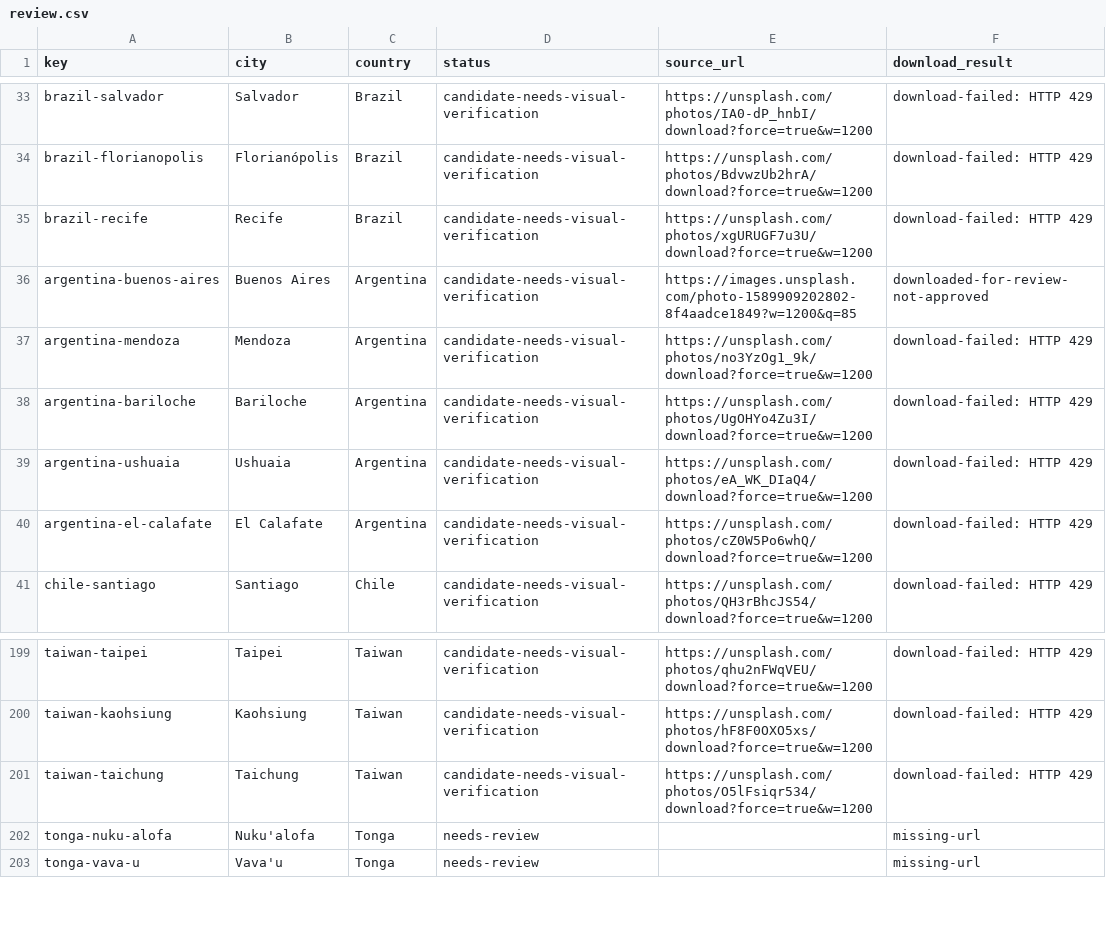
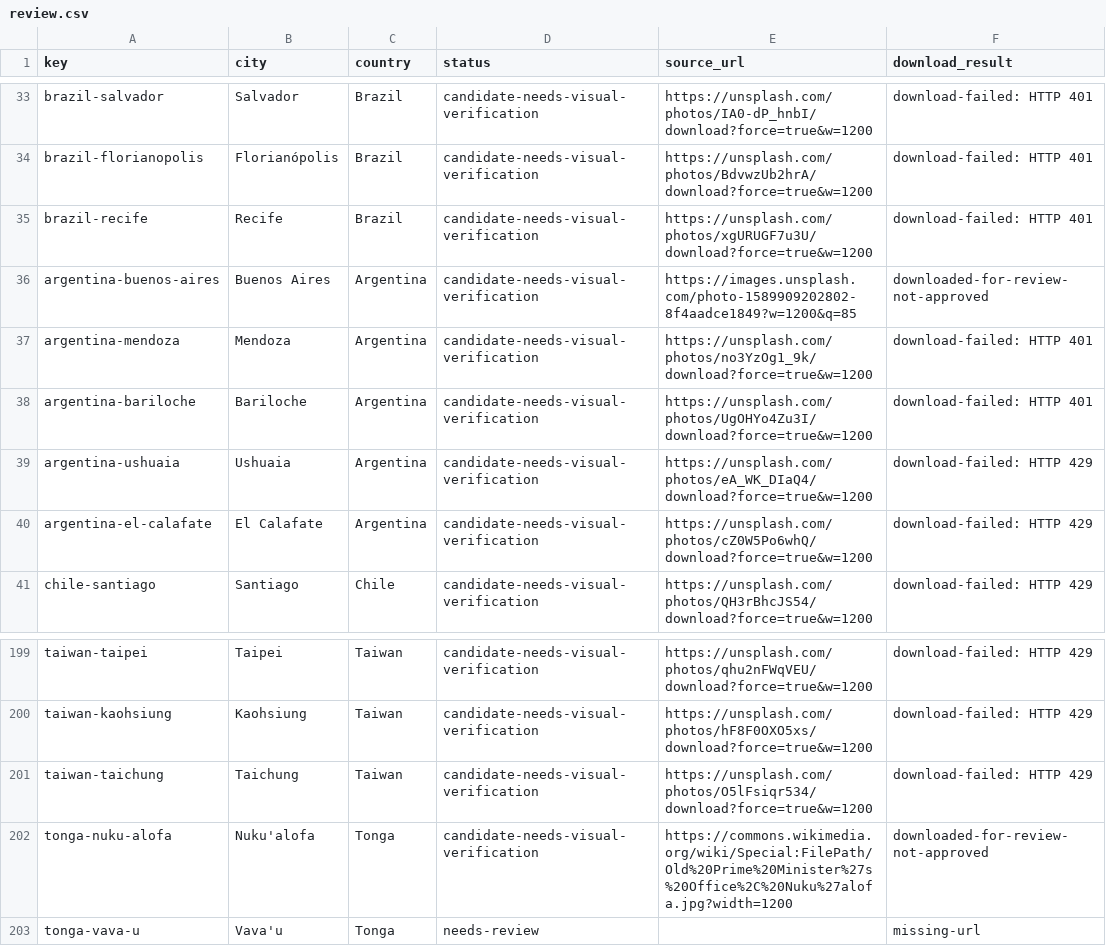
Before and after one commit to Muttanbal/tiptoe-the-world, a CSV file: photo-review/review.csv, drawn as a sheet; only a part is shown, gaps mark what is left out; the diff covers the shown part only.

```diff
--- a/photo-review/review.csv
+++ b/photo-review/review.csv
@@ -33,7 +33,7 @@ key,city,country,status,source_url,download_result
-"brazil-salvador","Salvador","Brazil","candidate-needs-visual-verification","https://unsplash.com/photos/IA0-dP_hnbI/download?force=true&w=1200","download-failed: HTTP 429"
-"brazil-florianopolis","Florianópolis","Brazil","candidate-needs-visual-verification","https://unsplash.com/photos/BdvwzUb2hrA/download?force=true&w=1200","download-failed: HTTP 429"
-"brazil-recife","Recife","Brazil","candidate-needs-visual-verification","https://unsplash.com/photos/xgURUGF7u3U/download?force=true&w=1200","download-failed: HTTP 429"
+"brazil-salvador","Salvador","Brazil","candidate-needs-visual-verification","https://unsplash.com/photos/IA0-dP_hnbI/download?force=true&w=1200","download-failed: HTTP 401"
+"brazil-florianopolis","Florianópolis","Brazil","candidate-needs-visual-verification","https://unsplash.com/photos/BdvwzUb2hrA/download?force=true&w=1200","download-failed: HTTP 401"
+"brazil-recife","Recife","Brazil","candidate-needs-visual-verification","https://unsplash.com/photos/xgURUGF7u3U/download?force=true&w=1200","download-failed: HTTP 401"
 "argentina-buenos-aires","Buenos Aires","Argentina","candidate-needs-visual-verification","https://images.unsplash.com/photo-1589909202802-8f4aadce1849?w=1200&q=85","downloaded-for-review-not-approved"
-"argentina-mendoza","Mendoza","Argentina","candidate-needs-visual-verification","https://unsplash.com/photos/no3YzOg1_9k/download?force=true&w=1200","download-failed: HTTP 429"
-"argentina-bariloche","Bariloche","Argentina","candidate-needs-visual-verification","https://unsplash.com/photos/UgOHYo4Zu3I/download?force=true&w=1200","download-failed: HTTP 429"
+"argentina-mendoza","Mendoza","Argentina","candidate-needs-visual-verification","https://unsplash.com/photos/no3YzOg1_9k/download?force=true&w=1200","download-failed: HTTP 401"
+"argentina-bariloche","Bariloche","Argentina","candidate-needs-visual-verification","https://unsplash.com/photos/UgOHYo4Zu3I/download?force=true&w=1200","download-failed: HTTP 401"
 "argentina-ushuaia","Ushuaia","Argentina","candidate-needs-visual-verification","https://unsplash.com/photos/eA_WK_DIaQ4/download?force=true&w=1200","download-failed: HTTP 429"
@@ -201,3 +201,3 @@ key,city,country,status,source_url,download_result
 "taiwan-taichung","Taichung","Taiwan","candidate-needs-visual-verification","https://unsplash.com/photos/O5lFsiqr534/download?force=true&w=1200","download-failed: HTTP 429"
-"tonga-nuku-alofa","Nuku'alofa","Tonga","needs-review","","missing-url"
+"tonga-nuku-alofa","Nuku'alofa","Tonga","candidate-needs-visual-verification","https://commons.wikimedia.org/wiki/Special:FilePath/Old%20Prime%20Minister%27s%20Office%2C%20Nuku%27alofa.jpg?width=1200","downloaded-for-review-not-approved"
 "tonga-vava-u","Vava'u","Tonga","needs-review","","missing-url"
```
Also changed, not shown: 21 edited cells elsewhere in this file, 6 other files.
